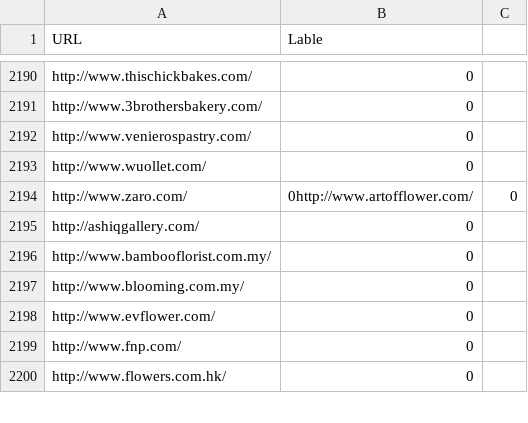
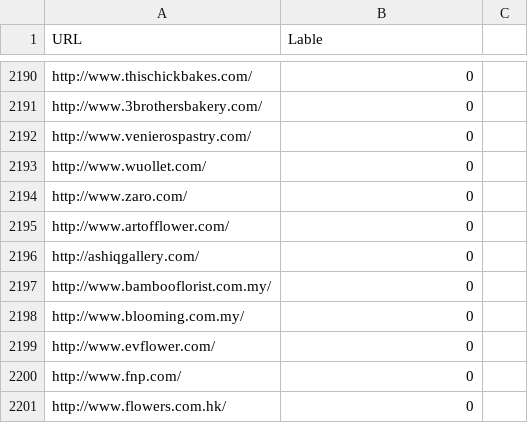
Before and after one commit to Anmol-Sharma/URL_CLASSIFICATION_SYSTEM, a CSV file: benign_url.csv, drawn as a sheet; only a part is shown, gaps mark what is left out.

```diff
--- a/benign_url.csv
+++ b/benign_url.csv
@@ -2193,3 +2193,4 @@ http://www.venierospastry.com/,0
 http://www.wuollet.com/,0
-http://www.zaro.com/,0http://www.artofflower.com/,0
+http://www.zaro.com/,0
+http://www.artofflower.com/,0
 http://ashiqgallery.com/,0
```
Also changed, not shown: train_dataset.csv, 9 other files.
